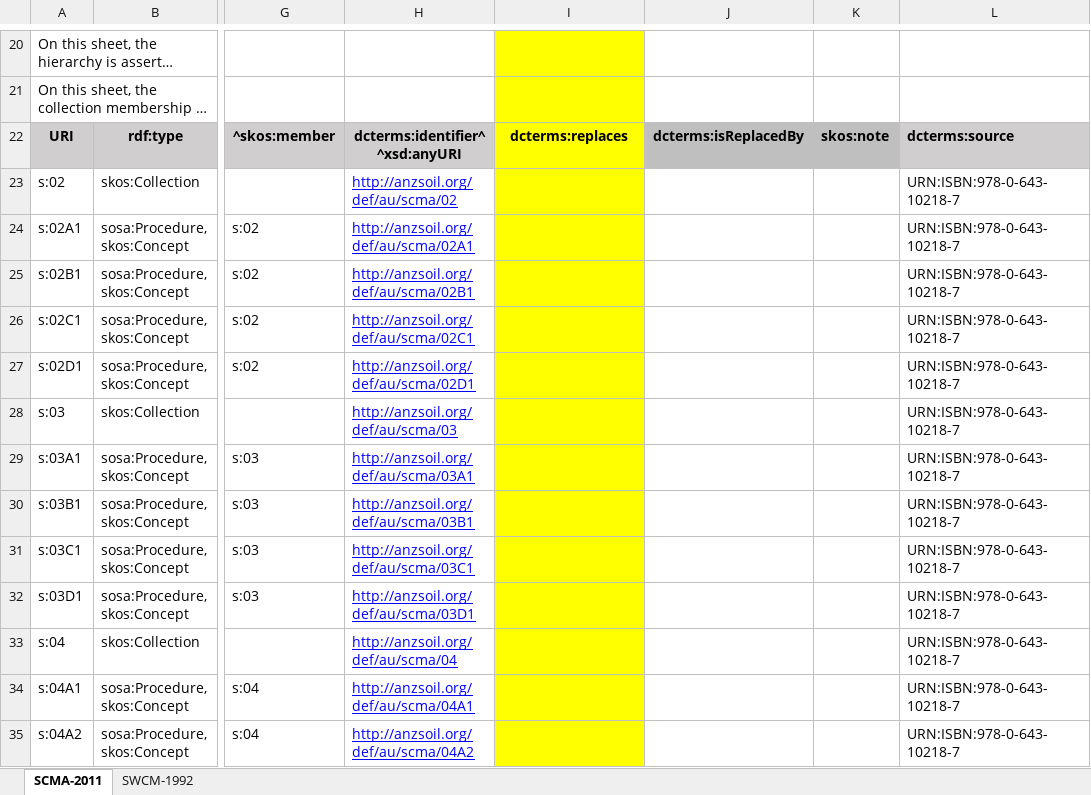
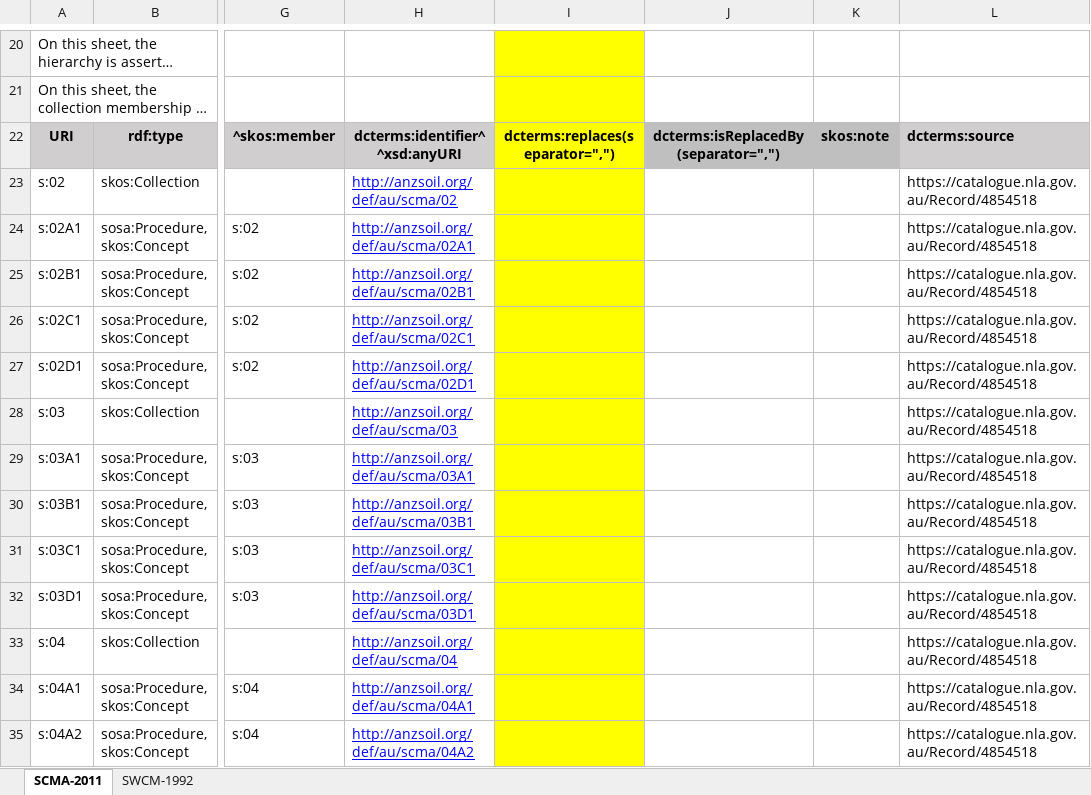
Before and after one commit to ANZSoilData/def-au-scm, an Excel workbook: rdf/skosplay-scma-2.xlsx, sheet SCMA-2011, drawn as a sheet; only a part is shown, gaps mark what is left out; long unchanged cells end in …; values as stored, in another font and other column widths than the file's, no borders; the diff covers the shown part only; the diff names each change by its address in the sheet, - before the commit and + after, or states it on an @@ line.

Commit message:
1. Replace ISBNs with NLA catalogue numbers 2. Delete links to 2011 definitions from 1992 methods 3. put replaced-by Nothing for retired definitions 4. tweaks to column headers

```diff
--- a/rdf/skosplay-scma-2.xlsx (sheet SCMA-2011)
+++ b/rdf/skosplay-scma-2.xlsx (sheet SCMA-2011)
-I22: dcterms:replaces
+I22: dcterms:replaces(separator=",")
-J22: dcterms:isReplacedBy
+J22: dcterms:isReplacedBy(separator=",")
-L23:L35: URN:ISBN:978-0-643-10218-7
+L23:L35: https://catalogue.nla.gov.au/Record/4854518
```
Also changed, not shown: 232 edited cells elsewhere in this sheet, sheet SWCM-1992.
